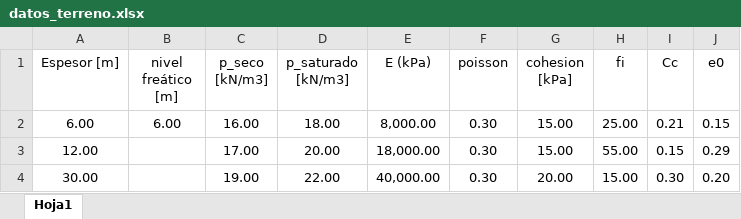
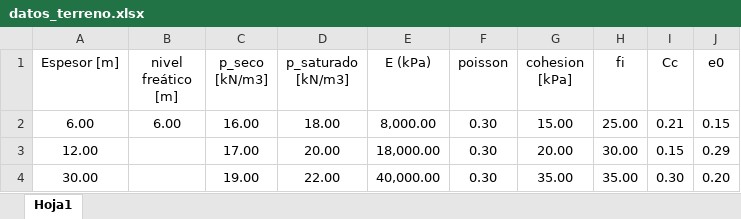
Before and after one commit to me1lopig/Tensiones_Terraplen_final, an Excel workbook: datos_terreno.xlsx, sheet Hoja1, drawn as a sheet; values as stored, in another font and other column widths than the file's, no borders; the diff names each change by its address in the sheet, - before the commit and + after, or states it on an @@ line.

```diff
--- a/datos_terreno.xlsx (sheet Hoja1)
+++ b/datos_terreno.xlsx (sheet Hoja1)
-G3 (cohesion [kPa]): 15.00
+G3 (cohesion [kPa]): 20.00
-H3 (fi): 55.00
+H3 (fi): 30.00
-G4 (cohesion [kPa]): 20.00
+G4 (cohesion [kPa]): 35.00
-H4 (fi): 15.00
+H4 (fi): 35.00
```
Also changed, not shown: 2 other files.
